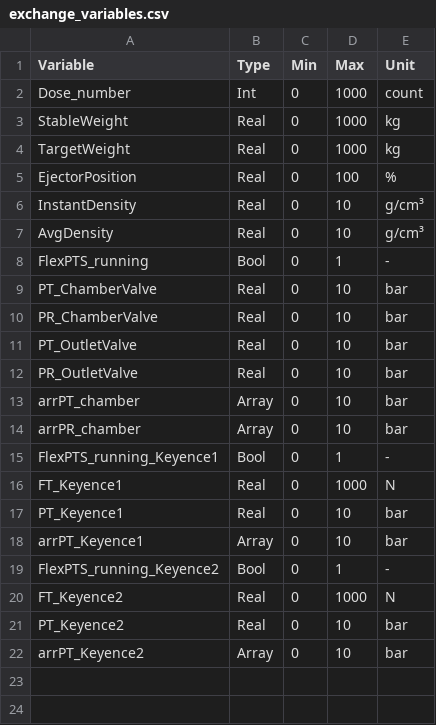
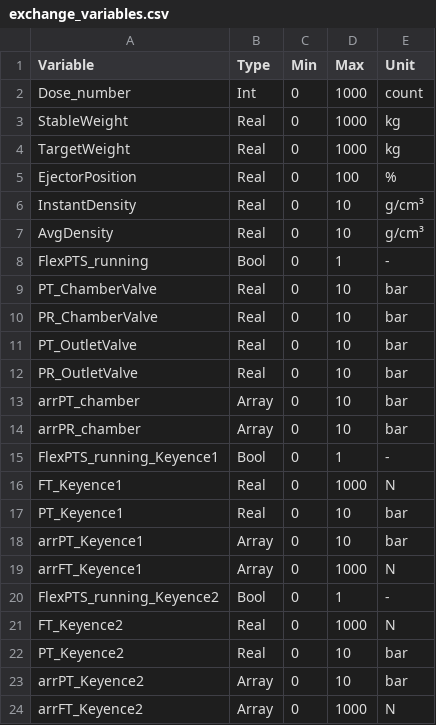
Before and after one commit to BLuzDec/DEC_HMI_APP, a CSV file: external/exchange_variables.csv, drawn as a sheet; the diff names each change by its address in the sheet, - before the commit and + after, or states it on an @@ line.

```diff
--- a/external/exchange_variables.csv
+++ b/external/exchange_variables.csv
+row 19: arrFT_Keyence1 | Array | 0 | 1000 | N
+row 24: arrFT_Keyence2 | Array | 0 | 1000 | N
```
Also changed, not shown: 6 other files.
